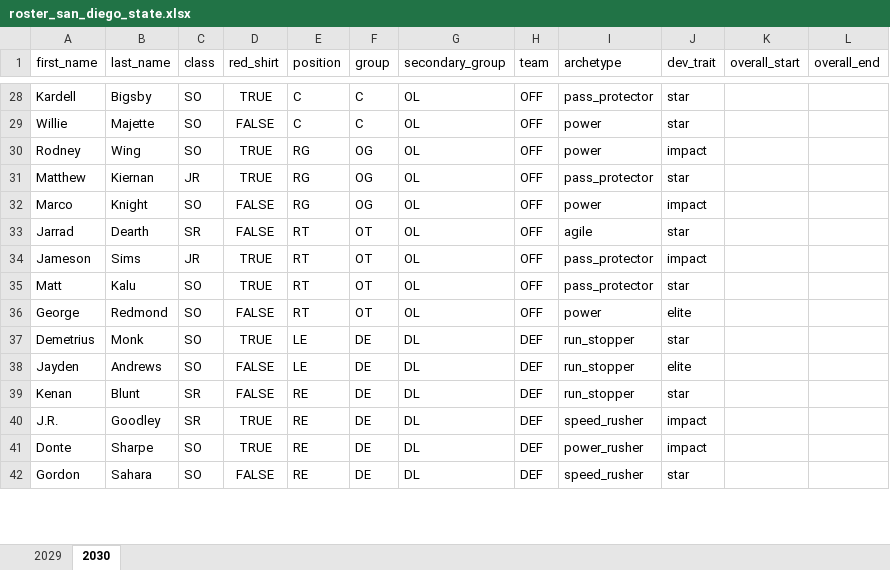
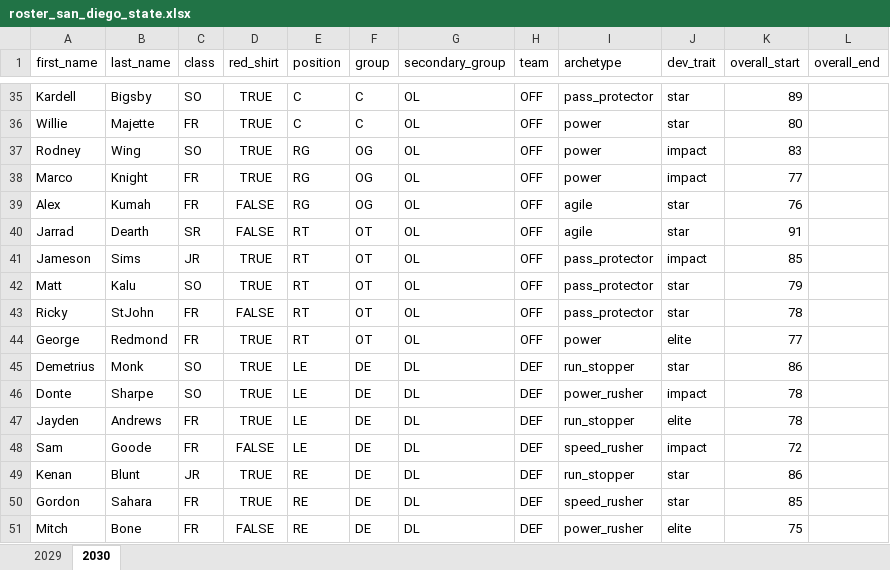
Before and after one commit to cdpeters/cfb-analysis, an Excel workbook: data/datasets/roster_san_diego_state.xlsx, sheet 2030, drawn as a sheet; only a part is shown, gaps mark what is left out; values as stored, in another font and other column widths than the file's, no borders; table styles not drawn; removed rows and columns are numbered as before the commit, all else as after; the diff covers the shown part only; the diff names each change by its address in the sheet, - before the commit and + after, or states it on an @@ line.

```diff
--- a/data/datasets/roster_san_diego_state.xlsx (sheet 2030)
+++ b/data/datasets/roster_san_diego_state.xlsx (sheet 2030)
-K35 (overall_start): (empty)
+K35 (overall_start): 89
-C36 (class): SO
+C36 (class): FR
-D36 (red_shirt): FALSE
+D36 (red_shirt): TRUE
-K36 (overall_start): (empty)
+K36 (overall_start): 80
-K37 (overall_start): (empty)
+K37 (overall_start): 83
-row 31: Matthew | Kiernan | JR | TRUE | RG | OG | OL | OFF | pass_protector | star
-C38 (class): SO
+C38 (class): FR
-D38 (red_shirt): FALSE
+D38 (red_shirt): TRUE
-K38 (overall_start): (empty)
+K38 (overall_start): 77
+row 39: Alex | Kumah | FR | FALSE | RG | OG | OL | OFF | agile | star | 76
-K40 (overall_start): (empty)
+K40 (overall_start): 91
-K41 (overall_start): (empty)
+K41 (overall_start): 85
-K42 (overall_start): (empty)
+K42 (overall_start): 79
+row 43: Ricky | StJohn | FR | FALSE | RT | OT | OL | OFF | pass_protector | star | 78
-C44 (class): SO
+C44 (class): FR
-D44 (red_shirt): FALSE
+D44 (red_shirt): TRUE
-K44 (overall_start): (empty)
+K44 (overall_start): 77
-K45 (overall_start): (empty)
+K45 (overall_start): 86
+row 46: Donte | Sharpe | SO | TRUE | LE | DE | DL | DEF | power_rusher | impact | 78
-C47 (class): SO
+C47 (class): FR
-D47 (red_shirt): FALSE
+D47 (red_shirt): TRUE
-K47 (overall_start): (empty)
+K47 (overall_start): 78
+row 48: Sam | Goode | FR | FALSE | LE | DE | DL | DEF | speed_rusher | impact | 72
-C49 (class): SR
+C49 (class): JR
-D49 (red_shirt): FALSE
+D49 (red_shirt): TRUE
-K49 (overall_start): (empty)
+K49 (overall_start): 86
-row 40: J.R. | Goodley | SR | TRUE | RE | DE | DL | DEF | speed_rusher | impact
-row 41: Donte | Sharpe | SO | TRUE | RE | DE | DL | DEF | power_rusher | impact
-C50 (class): SO
+C50 (class): FR
-D50 (red_shirt): FALSE
+D50 (red_shirt): TRUE
-K50 (overall_start): (empty)
+K50 (overall_start): 85
+row 51: Mitch | Bone | FR | FALSE | RE | DE | DL | DEF | power_rusher | elite | 75
```
Also changed, not shown: 26 added rows, 16 removed rows and 86 edited cells elsewhere in this sheet, data/datasets/roster_stanford.xlsx.
